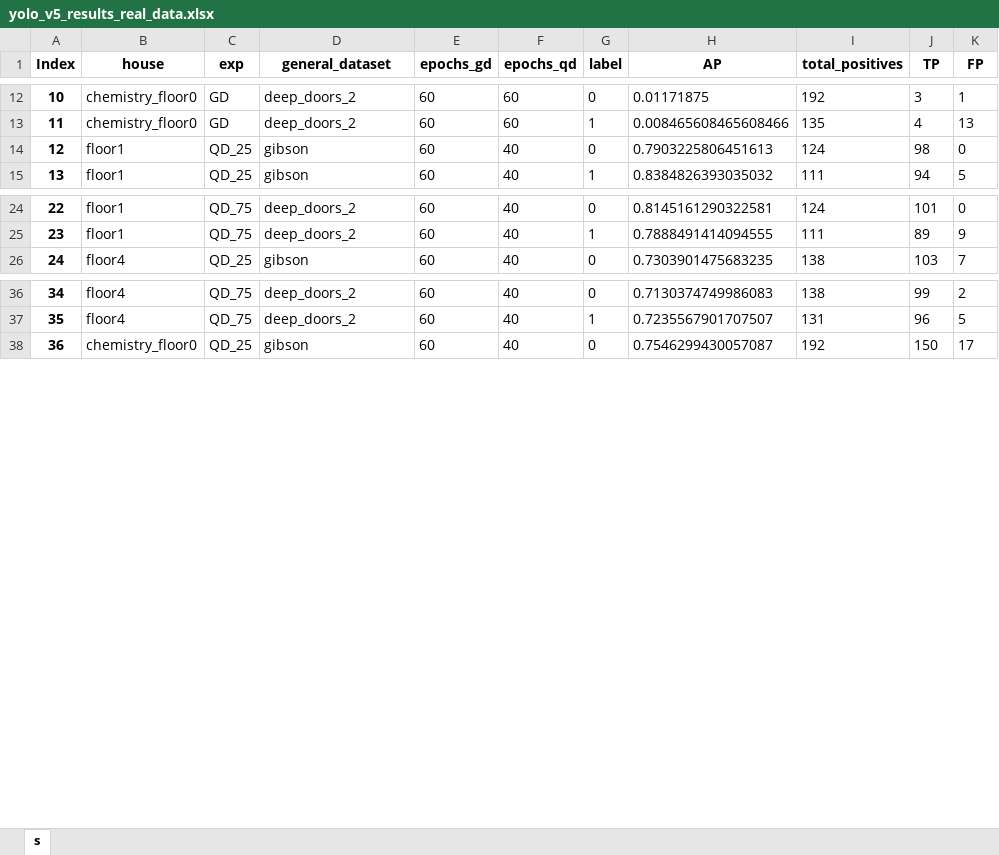
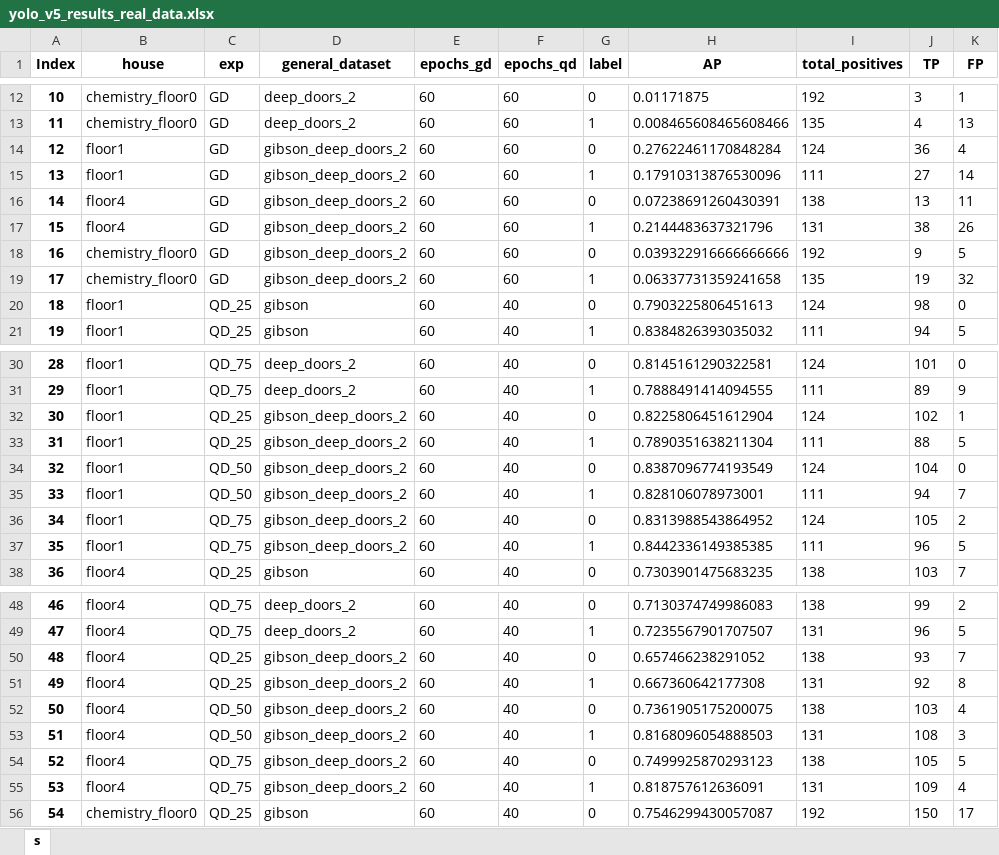
Before and after one commit to aislabunimi/door-detection-long-term, an Excel workbook: doors_detection_long_term/scripts/results/yolo_v5_results_real_data.xlsx, sheet s, drawn as a sheet; only a part is shown, gaps mark what is left out; values as stored, in another font and other column widths than the file's, no borders; addresses are those after the commit; the diff covers the shown part only; the diff names each change by its address in the sheet, - before the commit and + after, or states it on an @@ line.

Commit message:
added results gibson_deep_doors_2

```diff
--- a/doors_detection_long_term/scripts/results/yolo_v5_results_real_data.xlsx (sheet s)
+++ b/doors_detection_long_term/scripts/results/yolo_v5_results_real_data.xlsx (sheet s)
+row 14: 12 | floor1 | GD | gibson_deep_doors_2 | 60 | 60 | 0 | 0.27622461170848284 | 124 | 36 | 4
+row 15: 13 | floor1 | GD | gibson_deep_doors_2 | 60 | 60 | 1 | 0.17910313876530096 | 111 | 27 | 14
+row 16: 14 | floor4 | GD | gibson_deep_doors_2 | 60 | 60 | 0 | 0.07238691260430391 | 138 | 13 | 11
+row 17: 15 | floor4 | GD | gibson_deep_doors_2 | 60 | 60 | 1 | 0.2144483637321796 | 131 | 38 | 26
+row 18: 16 | chemistry_floor0 | GD | gibson_deep_doors_2 | 60 | 60 | 0 | 0.039322916666666666 | 192 | 9 | 5
+row 19: 17 | chemistry_floor0 | GD | gibson_deep_doors_2 | 60 | 60 | 1 | 0.06337731359241658 | 135 | 19 | 32
@@ column A (Index) renumbered between rows 20 and 67 @@
+row 32: 30 | floor1 | QD_25 | gibson_deep_doors_2 | 60 | 40 | 0 | 0.8225806451612904 | 124 | 102 | 1
+row 33: 31 | floor1 | QD_25 | gibson_deep_doors_2 | 60 | 40 | 1 | 0.7890351638211304 | 111 | 88 | 5
+row 34: 32 | floor1 | QD_50 | gibson_deep_doors_2 | 60 | 40 | 0 | 0.8387096774193549 | 124 | 104 | 0
+row 35: 33 | floor1 | QD_50 | gibson_deep_doors_2 | 60 | 40 | 1 | 0.828106078973001 | 111 | 94 | 7
+row 36: 34 | floor1 | QD_75 | gibson_deep_doors_2 | 60 | 40 | 0 | 0.8313988543864952 | 124 | 105 | 2
+row 37: 35 | floor1 | QD_75 | gibson_deep_doors_2 | 60 | 40 | 1 | 0.8442336149385385 | 111 | 96 | 5
+row 50: 48 | floor4 | QD_25 | gibson_deep_doors_2 | 60 | 40 | 0 | 0.657466238291052 | 138 | 93 | 7
+row 51: 49 | floor4 | QD_25 | gibson_deep_doors_2 | 60 | 40 | 1 | 0.667360642177308 | 131 | 92 | 8
+row 52: 50 | floor4 | QD_50 | gibson_deep_doors_2 | 60 | 40 | 0 | 0.7361905175200075 | 138 | 103 | 4
+row 53: 51 | floor4 | QD_50 | gibson_deep_doors_2 | 60 | 40 | 1 | 0.8168096054888503 | 131 | 108 | 3
+row 54: 52 | floor4 | QD_75 | gibson_deep_doors_2 | 60 | 40 | 0 | 0.7499925870293123 | 138 | 105 | 5
+row 55: 53 | floor4 | QD_75 | gibson_deep_doors_2 | 60 | 40 | 1 | 0.818757612636091 | 131 | 109 | 4
```
Also changed, not shown: 6 added rows elsewhere in this sheet, 2 other files.
